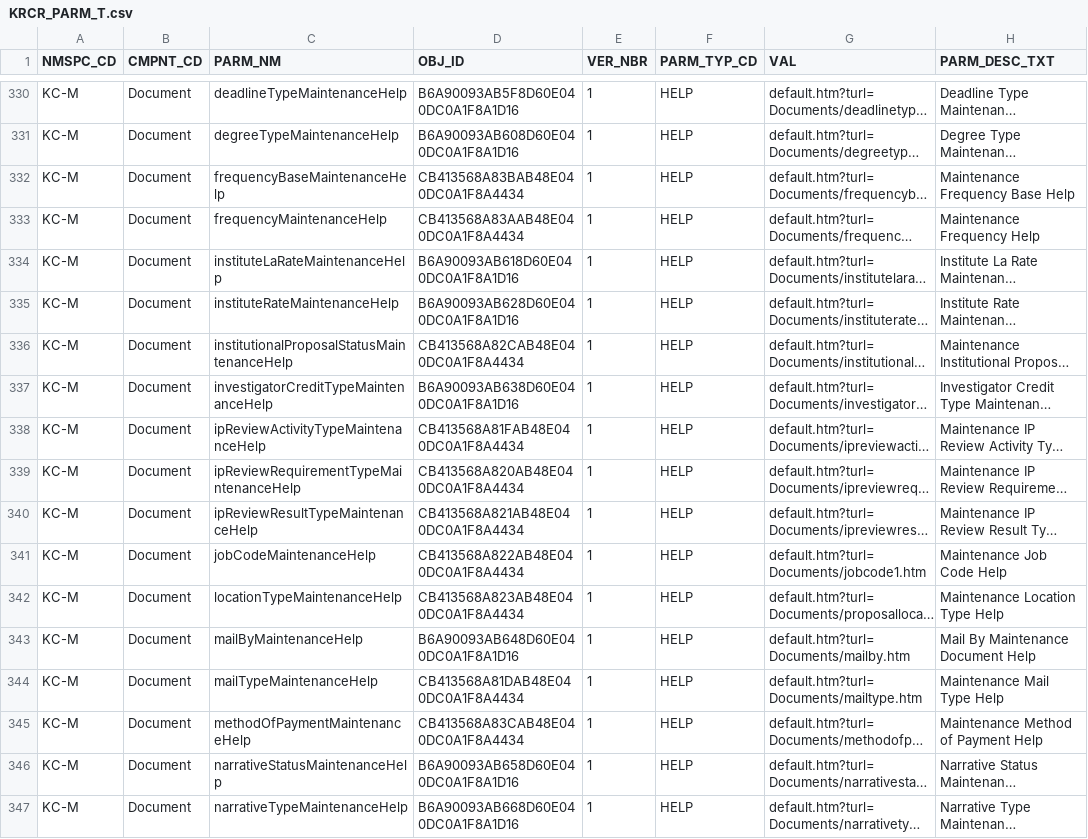
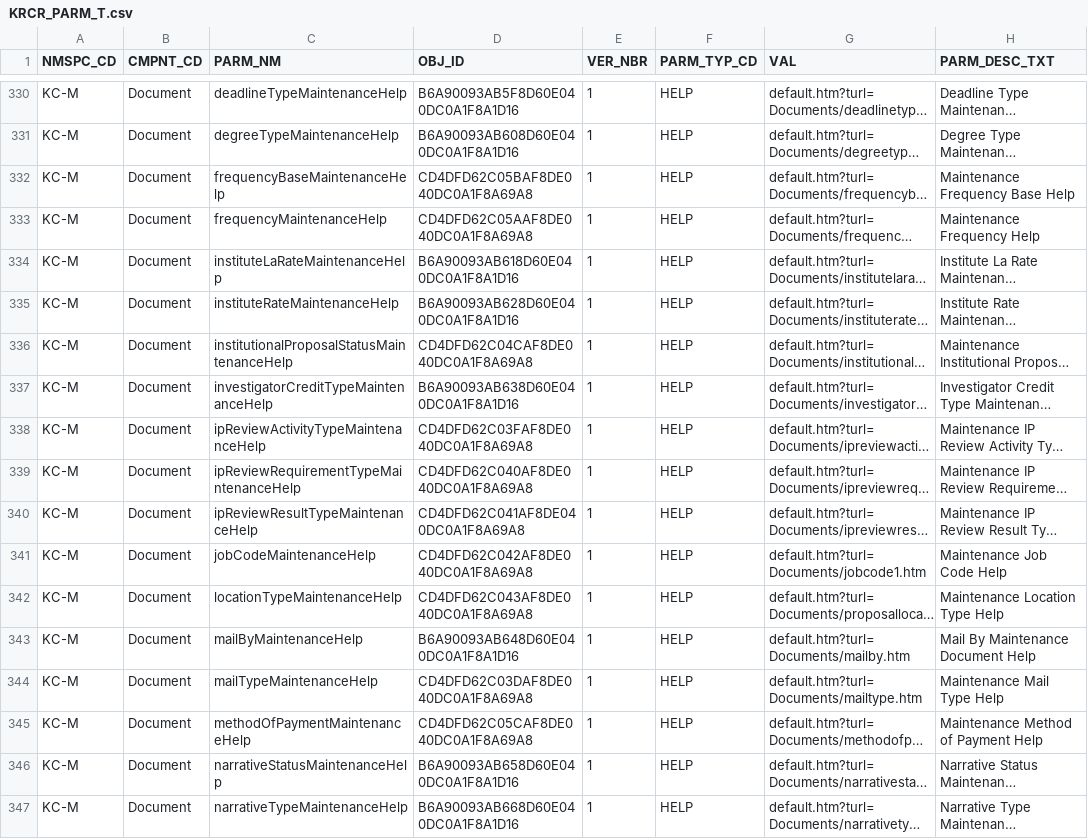
Before and after one commit to kuali/kc, a CSV file: scripts/rice-overlay-scripts/bootstrap/KRCR_PARM_T.csv, drawn as a sheet; only a part is shown, gaps mark what is left out; long unchanged cells end in …; the diff covers the shown part only; the diff names each change by its address in the sheet, - before the commit and + after, or states it on an @@ line.

```diff
--- a/scripts/rice-overlay-scripts/bootstrap/KRCR_PARM_T.csv
+++ b/scripts/rice-overlay-scripts/bootstrap/KRCR_PARM_T.csv
-D332 (OBJ_ID): CB413568A83BAB48E040DC0A1F8A4434
+D332 (OBJ_ID): CD4DFD62C05BAF8DE040DC0A1F8A69A8
-D333 (OBJ_ID): CB413568A83AAB48E040DC0A1F8A4434
+D333 (OBJ_ID): CD4DFD62C05AAF8DE040DC0A1F8A69A8
-D336 (OBJ_ID): CB413568A82CAB48E040DC0A1F8A4434
+D336 (OBJ_ID): CD4DFD62C04CAF8DE040DC0A1F8A69A8
-D338 (OBJ_ID): CB413568A81FAB48E040DC0A1F8A4434
+D338 (OBJ_ID): CD4DFD62C03FAF8DE040DC0A1F8A69A8
-D339 (OBJ_ID): CB413568A820AB48E040DC0A1F8A4434
+D339 (OBJ_ID): CD4DFD62C040AF8DE040DC0A1F8A69A8
-D340 (OBJ_ID): CB413568A821AB48E040DC0A1F8A4434
+D340 (OBJ_ID): CD4DFD62C041AF8DE040DC0A1F8A69A8
-D341 (OBJ_ID): CB413568A822AB48E040DC0A1F8A4434
+D341 (OBJ_ID): CD4DFD62C042AF8DE040DC0A1F8A69A8
-D342 (OBJ_ID): CB413568A823AB48E040DC0A1F8A4434
+D342 (OBJ_ID): CD4DFD62C043AF8DE040DC0A1F8A69A8
-D344 (OBJ_ID): CB413568A81DAB48E040DC0A1F8A4434
+D344 (OBJ_ID): CD4DFD62C03DAF8DE040DC0A1F8A69A8
-D345 (OBJ_ID): CB413568A83CAB48E040DC0A1F8A4434
+D345 (OBJ_ID): CD4DFD62C05CAF8DE040DC0A1F8A69A8
```
Also changed, not shown: 88 edited cells elsewhere in this file, scripts/rice-overlay-scripts/bootstrap/KRCR_NMSPC_T.csv, scripts/rice-overlay-scripts/bootstrap/KRIM_ENTITY_ADDR_T.csv, 21 other files.
